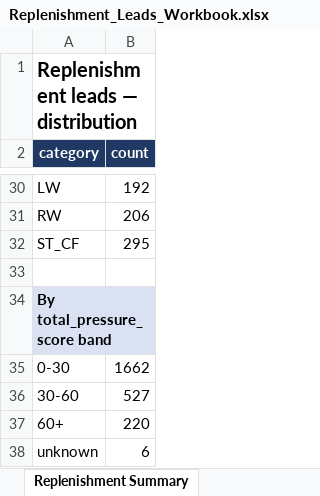
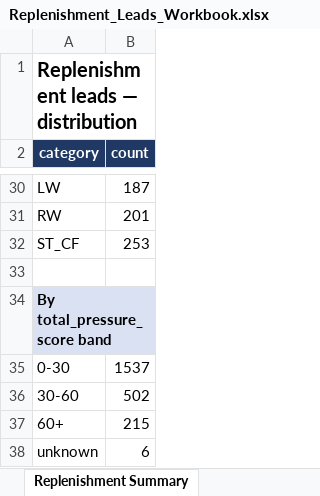
Before and after one commit to ryanrvd/brokerage-engine, an Excel workbook: Replenishment_Leads_Workbook.xlsx, sheet Replenishment Summary, drawn as a sheet; only a part is shown, gaps mark what is left out; values as stored, in another font and other column widths than the file's, no borders; the diff covers the shown part only; the diff names each change by its address in the sheet, - before the commit and + after, or states it on an @@ line.

```diff
--- a/Replenishment_Leads_Workbook.xlsx (sheet Replenishment Summary)
+++ b/Replenishment_Leads_Workbook.xlsx (sheet Replenishment Summary)
-B30 (count): 192
+B30 (count): 187
-B31 (count): 206
+B31 (count): 201
-B32 (count): 295
+B32 (count): 253
-B35 (count): 1662
+B35 (count): 1537
-B36 (count): 527
+B36 (count): 502
-B37 (count): 220
+B37 (count): 215
```
Also changed, not shown: 21 edited cells elsewhere in this sheet, sheet Replenishment Leads, 23 other files.
